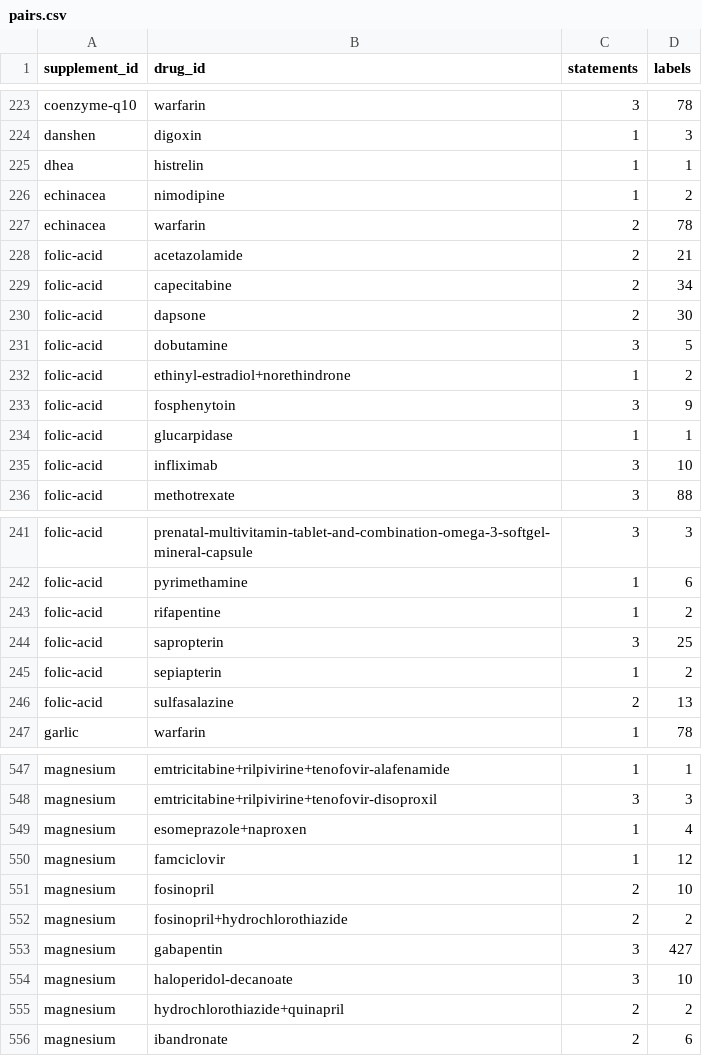
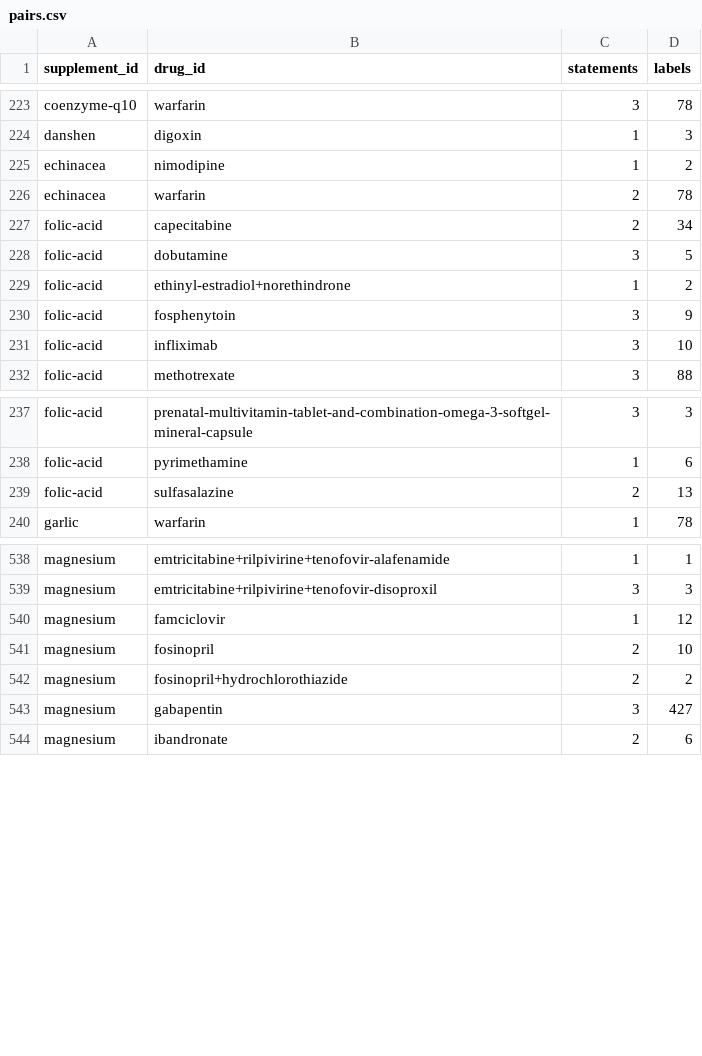
Before and after one commit to KG-97/supptracker, a CSV file: data/openfda_supplement_statements/pairs.csv, drawn as a sheet; only a part is shown, gaps mark what is left out; the diff covers the shown part only; the diff names each change by its address in the sheet, - before the commit and + after, or states it on an @@ line.

```diff
--- a/data/openfda_supplement_statements/pairs.csv
+++ b/data/openfda_supplement_statements/pairs.csv
-row 225: dhea | histrelin | 1 | 1
-row 228: folic-acid | acetazolamide | 2 | 21
-row 230: folic-acid | dapsone | 2 | 30
-row 234: folic-acid | glucarpidase | 1 | 1
-row 243: folic-acid | rifapentine | 1 | 2
-row 244: folic-acid | sapropterin | 3 | 25
-row 245: folic-acid | sepiapterin | 1 | 2
-row 549: magnesium | esomeprazole+naproxen | 1 | 4
-row 554: magnesium | haloperidol-decanoate | 3 | 10
-row 555: magnesium | hydrochlorothiazide+quinapril | 2 | 2
```
Also changed, not shown: 8 removed rows and 5 edited cells elsewhere in this file, 4 other files.
